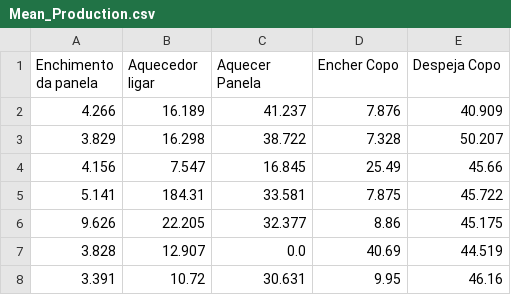
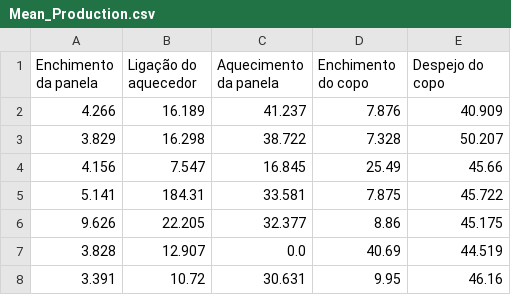
Before and after one commit to ygarasab/popcorn-production, a CSV file: dados/Mean_Production.csv, drawn as a sheet.

```diff
--- a/dados/Mean_Production.csv
+++ b/dados/Mean_Production.csv
@@ -1,2 +1,2 @@
-Enchimento da panela,Aquecedor ligar,Aquecer Panela,Encher Copo,Despeja Copo
+Enchimento da panela,Ligação do aquecedor,Aquecimento da panela,Enchimento do copo,Despejo do copo
 4.266,16.189,41.237,7.876,40.909
```
Also changed, not shown: 20 other files.
